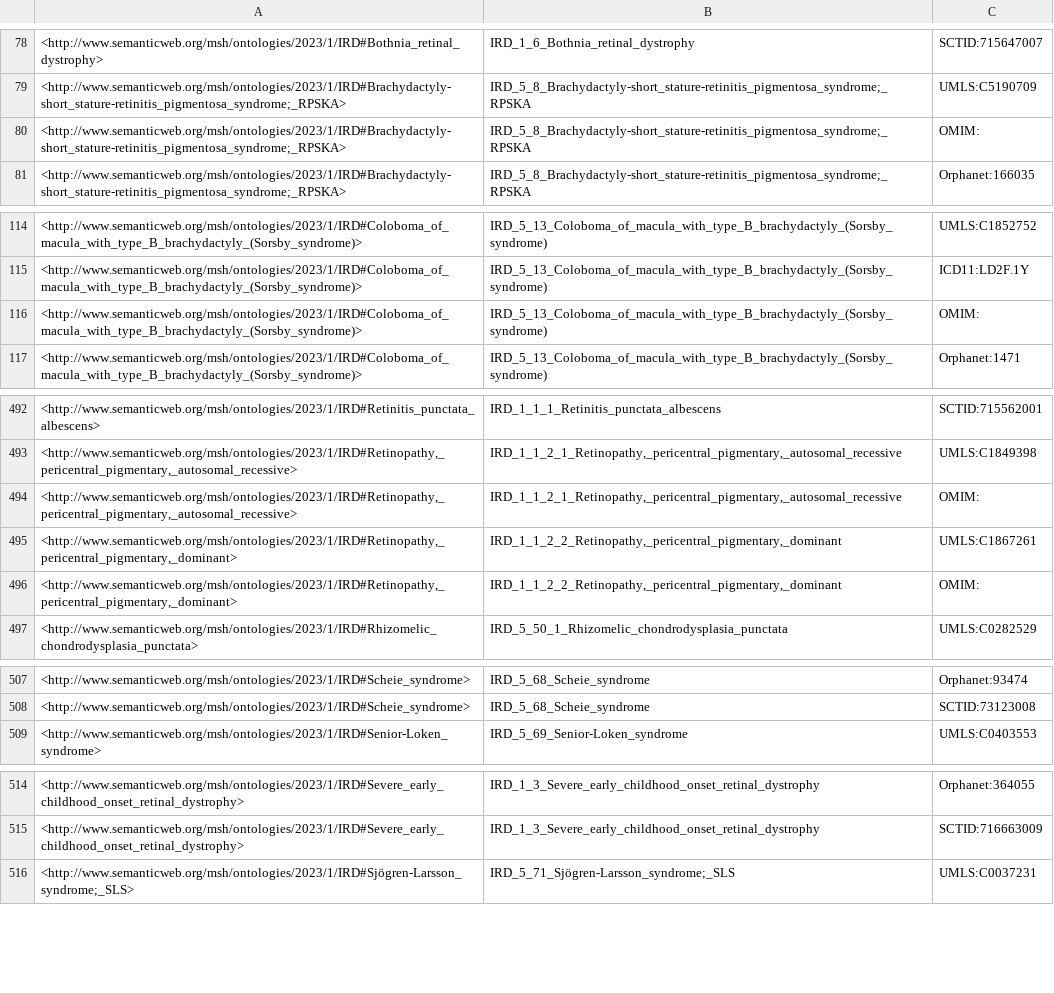
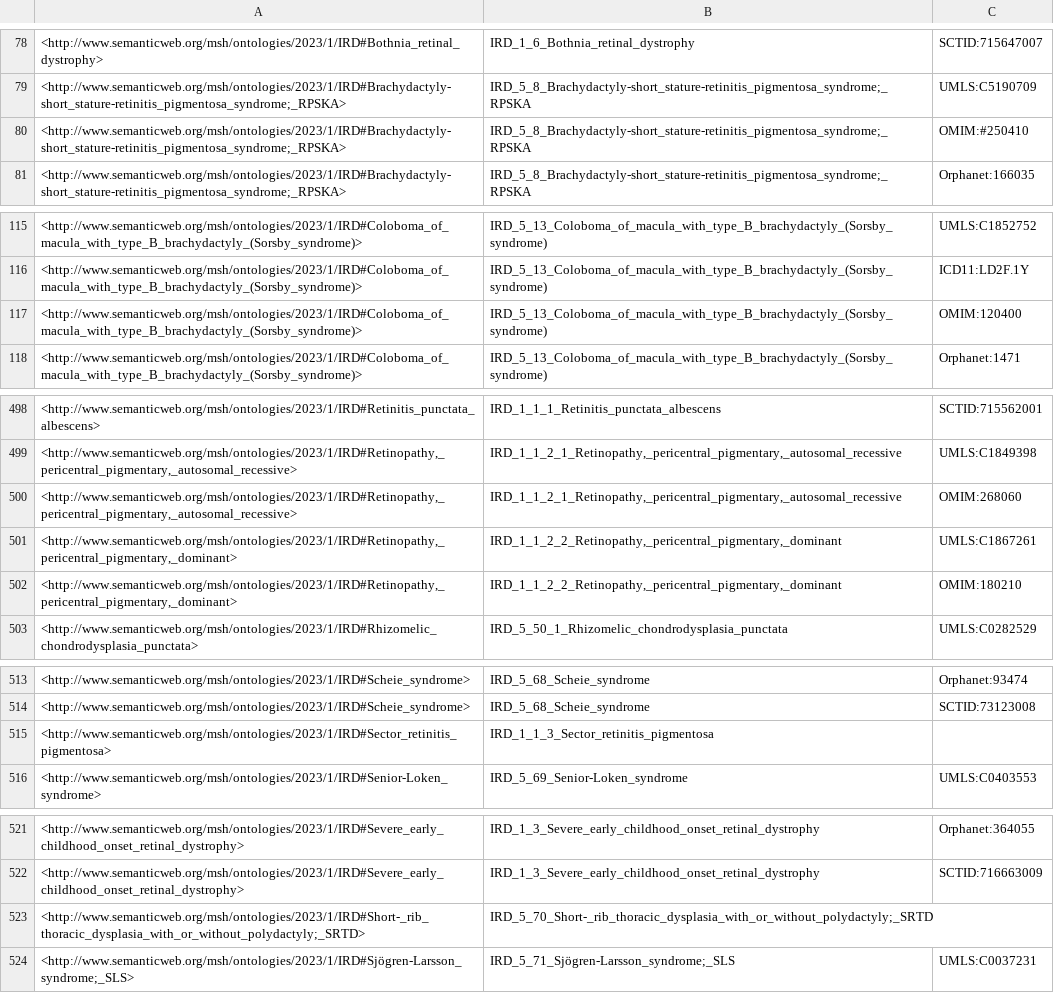
Before and after one commit to monarch-initiative/mondo-curation-analysis, a TSV file: ontology-mapping-analysis/reports/ird_xrefs.tsv, drawn as a sheet; only a part is shown, gaps mark what is left out; the diff covers the shown part only.

Commit message:
fix omim xref formatting, add query description

```diff
--- a/ontology-mapping-analysis/reports/ird_xrefs.tsv
+++ b/ontology-mapping-analysis/reports/ird_xrefs.tsv
@@ -79,3 +79,3 @@
 <http://www.semanticweb.org/msh/ontologies/2023/1/IRD#Brachydactyly-short_stature-retinitis_pigmentosa_syndrome;_RPSKA>	"IRD_5_8_Brachydactyly-short_stature-retinitis_pigmentosa_syndrome;_RPSKA"	"UMLS:C5190709"
-<http://www.semanticweb.org/msh/ontologies/2023/1/IRD#Brachydactyly-short_stature-retinitis_pigmentosa_syndrome;_RPSKA>	"IRD_5_8_Brachydactyly-short_stature-retinitis_pigmentosa_syndrome;_RPSKA"	"OMIM:"
+<http://www.semanticweb.org/msh/ontologies/2023/1/IRD#Brachydactyly-short_stature-retinitis_pigmentosa_syndrome;_RPSKA>	"IRD_5_8_Brachydactyly-short_stature-retinitis_pigmentosa_syndrome;_RPSKA"	"OMIM:#250410"
 <http://www.semanticweb.org/msh/ontologies/2023/1/IRD#Brachydactyly-short_stature-retinitis_pigmentosa_syndrome;_RPSKA>	"IRD_5_8_Brachydactyly-short_stature-retinitis_pigmentosa_syndrome;_RPSKA"	"Orphanet:166035"
@@ -115,3 +116,3 @@
 <http://www.semanticweb.org/msh/ontologies/2023/1/IRD#Coloboma_of_macula_with_type_B_brachydactyly_(Sorsby_syndrome)>	"IRD_5_13_Coloboma_of_macula_with_type_B_brachydactyly_(Sorsby_syndrome)"	"ICD11:LD2F.1Y"
-<http://www.semanticweb.org/msh/ontologies/2023/1/IRD#Coloboma_of_macula_with_type_B_brachydactyly_(Sorsby_syndrome)>	"IRD_5_13_Coloboma_of_macula_with_type_B_brachydactyly_(Sorsby_syndrome)"	"OMIM:"
+<http://www.semanticweb.org/msh/ontologies/2023/1/IRD#Coloboma_of_macula_with_type_B_brachydactyly_(Sorsby_syndrome)>	"IRD_5_13_Coloboma_of_macula_with_type_B_brachydactyly_(Sorsby_syndrome)"	"OMIM:120400"
 <http://www.semanticweb.org/msh/ontologies/2023/1/IRD#Coloboma_of_macula_with_type_B_brachydactyly_(Sorsby_syndrome)>	"IRD_5_13_Coloboma_of_macula_with_type_B_brachydactyly_(Sorsby_syndrome)"	"Orphanet:1471"
@@ -493,5 +499,5 @@
 <http://www.semanticweb.org/msh/ontologies/2023/1/IRD#Retinopathy,_pericentral_pigmentary,_autosomal_recessive>	"IRD_1_1_2_1_Retinopathy,_pericentral_pigmentary,_autosomal_recessive"	"UMLS:C1849398"
-<http://www.semanticweb.org/msh/ontologies/2023/1/IRD#Retinopathy,_pericentral_pigmentary,_autosomal_recessive>	"IRD_1_1_2_1_Retinopathy,_pericentral_pigmentary,_autosomal_recessive"	"OMIM:"
+<http://www.semanticweb.org/msh/ontologies/2023/1/IRD#Retinopathy,_pericentral_pigmentary,_autosomal_recessive>	"IRD_1_1_2_1_Retinopathy,_pericentral_pigmentary,_autosomal_recessive"	"OMIM:268060"
 <http://www.semanticweb.org/msh/ontologies/2023/1/IRD#Retinopathy,_pericentral_pigmentary,_dominant>	"IRD_1_1_2_2_Retinopathy,_pericentral_pigmentary,_dominant"	"UMLS:C1867261"
-<http://www.semanticweb.org/msh/ontologies/2023/1/IRD#Retinopathy,_pericentral_pigmentary,_dominant>	"IRD_1_1_2_2_Retinopathy,_pericentral_pigmentary,_dominant"	"OMIM:"
+<http://www.semanticweb.org/msh/ontologies/2023/1/IRD#Retinopathy,_pericentral_pigmentary,_dominant>	"IRD_1_1_2_2_Retinopathy,_pericentral_pigmentary,_dominant"	"OMIM:180210"
 <http://www.semanticweb.org/msh/ontologies/2023/1/IRD#Rhizomelic_chondrodysplasia_punctata>	"IRD_5_50_1_Rhizomelic_chondrodysplasia_punctata"	"UMLS:C0282529"
@@ -508,2 +514,3 @@
 <http://www.semanticweb.org/msh/ontologies/2023/1/IRD#Scheie_syndrome>	"IRD_5_68_Scheie_syndrome"	"SCTID:73123008"
+<http://www.semanticweb.org/msh/ontologies/2023/1/IRD#Sector_retinitis_pigmentosa>	"IRD_1_1_3_Sector_retinitis_pigmentosa"	
 <http://www.semanticweb.org/msh/ontologies/2023/1/IRD#Senior-Loken_syndrome>	"IRD_5_69_Senior-Loken_syndrome"	"UMLS:C0403553"
@@ -515,2 +522,3 @@
 <http://www.semanticweb.org/msh/ontologies/2023/1/IRD#Severe_early_childhood_onset_retinal_dystrophy>	"IRD_1_3_Severe_early_childhood_onset_retinal_dystrophy"	"SCTID:716663009"
+<http://www.semanticweb.org/msh/ontologies/2023/1/IRD#Short-_rib_thoracic_dysplasia_with_or_without_polydactyly;_SRTD>	"IRD_5_70_Short-_rib_thoracic_dysplasia_with_or_without_polydactyly;_SRTD"	
 <http://www.semanticweb.org/msh/ontologies/2023/1/IRD#Sjögren-Larsson_syndrome;_SLS>	"IRD_5_71_Sjögren-Larsson_syndrome;_SLS"	"UMLS:C0037231"
```
Also changed, not shown: 6 added rows and 13 edited cells elsewhere in this file, 2 other files.
